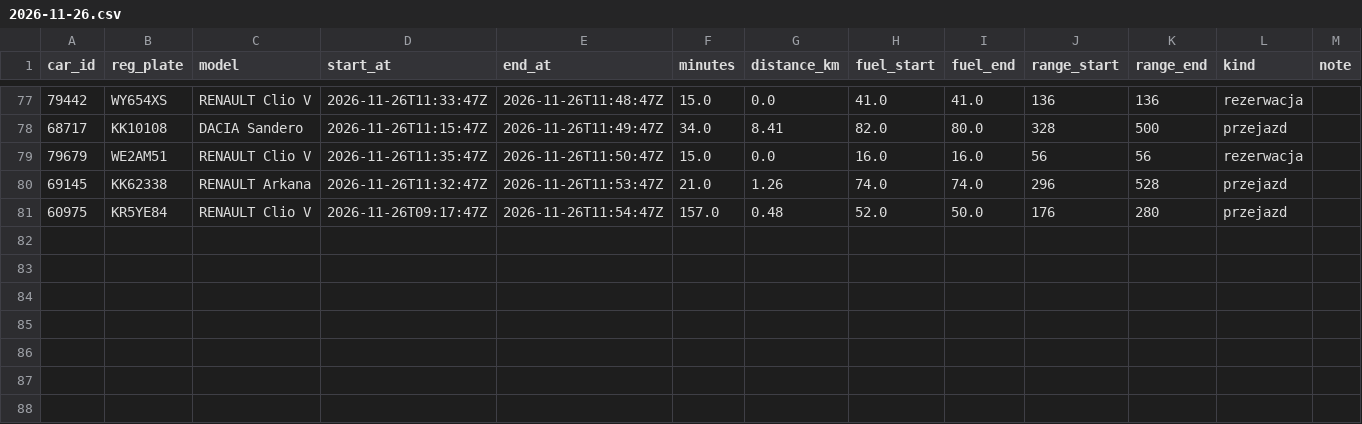
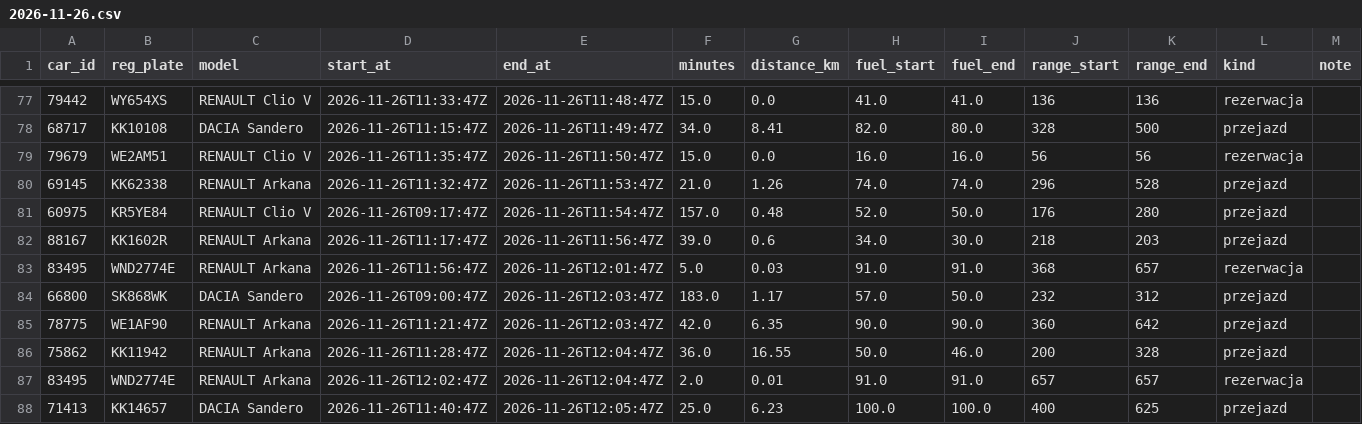
Before and after one commit to szymonslazak-rgb/traficar-warszawa, a CSV file: data/trips/2026-11-26.csv, drawn as a sheet; only a part is shown, gaps mark what is left out; the diff names each change by its address in the sheet, - before the commit and + after, or states it on an @@ line.

```diff
--- a/data/trips/2026-11-26.csv
+++ b/data/trips/2026-11-26.csv
+row 82: 88167 | KK1602R | RENAULT Arkana | 2026-11-26T11:17:47Z | 2026-11-26T11:56:47Z | 39.0 | 0.6 | 34.0 | 30.0 | 218 | 203 | przejazd
+row 83: 83495 | WND2774E | RENAULT Arkana | 2026-11-26T11:56:47Z | 2026-11-26T12:01:47Z | 5.0 | 0.03 | 91.0 | 91.0 | 368 | 657 | rezerwacja
+row 84: 66800 | SK868WK | DACIA Sandero | 2026-11-26T09:00:47Z | 2026-11-26T12:03:47Z | 183.0 | 1.17 | 57.0 | 50.0 | 232 | 312 | przejazd
+row 85: 78775 | WE1AF90 | RENAULT Arkana | 2026-11-26T11:21:47Z | 2026-11-26T12:03:47Z | 42.0 | 6.35 | 90.0 | 90.0 | 360 | 642 | przejazd
+row 86: 75862 | KK11942 | RENAULT Arkana | 2026-11-26T11:28:47Z | 2026-11-26T12:04:47Z | 36.0 | 16.55 | 50.0 | 46.0 | 200 | 328 | przejazd
+row 87: 83495 | WND2774E | RENAULT Arkana | 2026-11-26T12:02:47Z | 2026-11-26T12:04:47Z | 2.0 | 0.01 | 91.0 | 91.0 | 657 | 657 | rezerwacja
+row 88: 71413 | KK14657 | DACIA Sandero | 2026-11-26T11:40:47Z | 2026-11-26T12:05:47Z | 25.0 | 6.23 | 100.0 | 100.0 | 400 | 625 | przejazd
```
Also changed, not shown: data/reads/2026-11-26.csv, data/trips/2026-11-24.csv, 4 other files.
